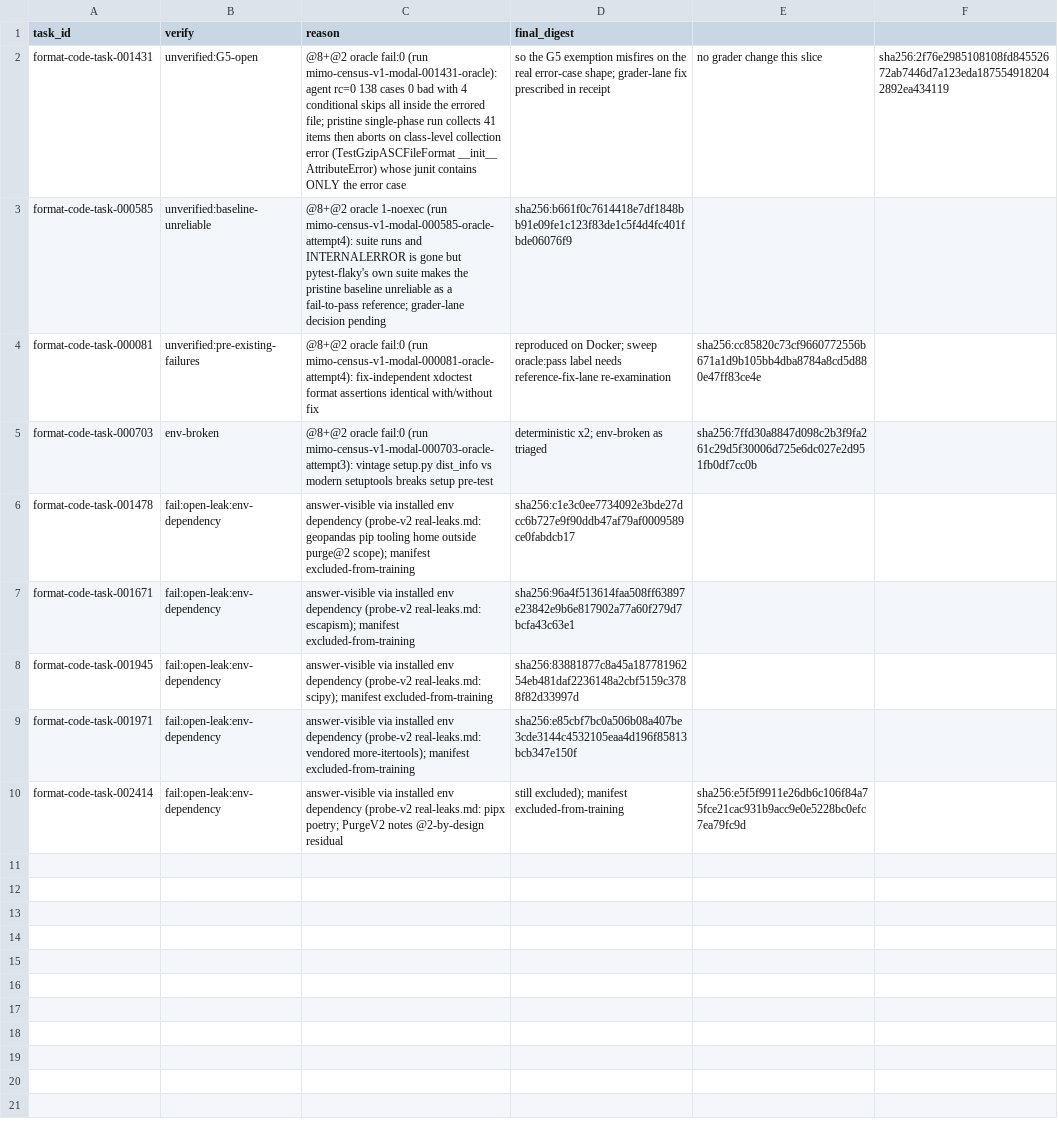
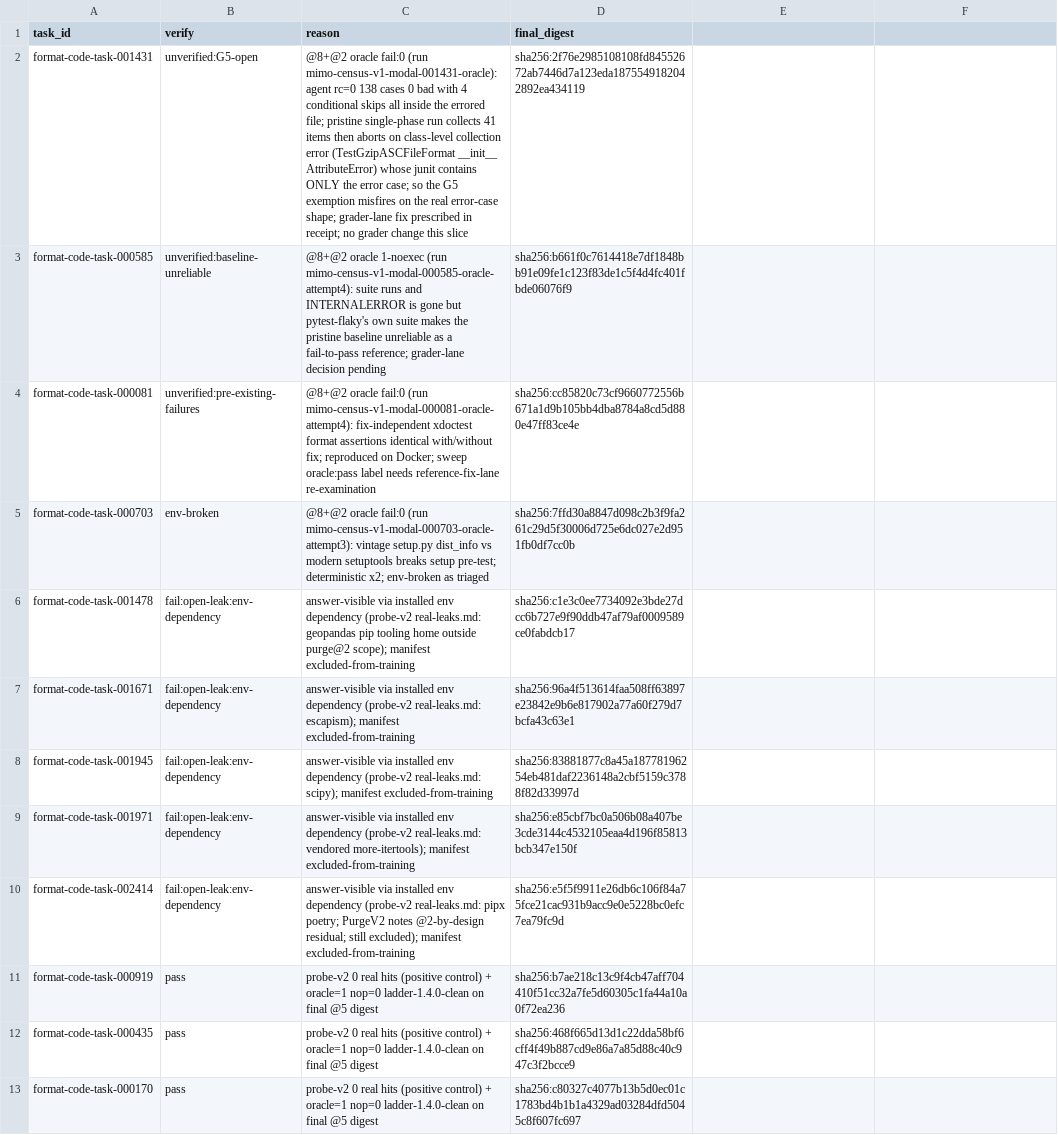
Before and after one commit to PeterMakhnatch/eval-lab, a CSV file: research/experiments/mimo-clean-v5-census/verify-overrides.csv, drawn as a sheet.

Commit message:
mimo-clean-v5 census: fleet verify (@8+purge@2, @5 node fold)

```diff
--- a/research/experiments/mimo-clean-v5-census/verify-overrides.csv
+++ b/research/experiments/mimo-clean-v5-census/verify-overrides.csv
@@ -1,6 +1,6 @@
 task_id,verify,reason,final_digest
-format-code-task-001431,unverified:G5-open,@8+@2 oracle fail:0 (run mimo-census-v1-modal-001431-oracle): agent rc=0 138 cases 0 bad with 4 conditional skips all inside the errored file; pristine single-phase run collects 41 items then aborts on class-level collection error (TestGzipASCFileFormat __init__ AttributeError) whose junit contains ONLY the error case, so the G5 exemption misfires on the real error-case shape; grader-lane fix prescribed in receipt, no grader change this slice,sha256:2f76e2985108108fd84552672ab7446d7a123eda1875549182042892ea434119
+format-code-task-001431,unverified:G5-open,@8+@2 oracle fail:0 (run mimo-census-v1-modal-001431-oracle): agent rc=0 138 cases 0 bad with 4 conditional skips all inside the errored file; pristine single-phase run collects 41 items then aborts on class-level collection error (TestGzipASCFileFormat __init__ AttributeError) whose junit contains ONLY the error case; so the G5 exemption misfires on the real error-case shape; grader-lane fix prescribed in receipt; no grader change this slice,sha256:2f76e2985108108fd84552672ab7446d7a123eda1875549182042892ea434119
 format-code-task-000585,unverified:baseline-unreliable,@8+@2 oracle 1-noexec (run mimo-census-v1-modal-000585-oracle-attempt4): suite runs and INTERNALERROR is gone but pytest-flaky's own suite makes the pristine baseline unreliable as a fail-to-pass reference; grader-lane decision pending,sha256:b661f0c7614418e7df1848bb91e09fe1c123f83de1c5f4d4fc401fbde06076f9
-format-code-task-000081,unverified:pre-existing-failures,@8+@2 oracle fail:0 (run mimo-census-v1-modal-000081-oracle-attempt4): fix-independent xdoctest format assertions identical with/without fix, reproduced on Docker; sweep oracle:pass label needs reference-fix-lane re-examination,sha256:cc85820c73cf9660772556b671a1d9b105bb4dba8784a8cd5d880e47ff83ce4e
-format-code-task-000703,env-broken,@8+@2 oracle fail:0 (run mimo-census-v1-modal-000703-oracle-attempt3): vintage setup.py dist_info vs modern setuptools breaks setup pre-test, deterministic x2; env-broken as triaged,sha256:7ffd30a8847d098c2b3f9fa261c29d5f30006d725e6dc027e2d951fb0df7cc0b
+format-code-task-000081,unverified:pre-existing-failures,@8+@2 oracle fail:0 (run mimo-census-v1-modal-000081-oracle-attempt4): fix-independent xdoctest format assertions identical with/without fix; reproduced on Docker; sweep oracle:pass label needs reference-fix-lane re-examination,sha256:cc85820c73cf9660772556b671a1d9b105bb4dba8784a8cd5d880e47ff83ce4e
+format-code-task-000703,env-broken,@8+@2 oracle fail:0 (run mimo-census-v1-modal-000703-oracle-attempt3): vintage setup.py dist_info vs modern setuptools breaks setup pre-test; deterministic x2; env-broken as triaged,sha256:7ffd30a8847d098c2b3f9fa261c29d5f30006d725e6dc027e2d951fb0df7cc0b
 format-code-task-001478,fail:open-leak:env-dependency,answer-visible via installed env dependency (probe-v2 real-leaks.md: geopandas pip tooling home outside purge@2 scope); manifest excluded-from-training,sha256:c1e3c0ee7734092e3bde27dcc6b727e9f90ddb47af79af0009589ce0fabdcb17
@@ -9,2 +9,5 @@ format-code-task-001945,fail:open-leak:env-dependency,answer-visible via install
 format-code-task-001971,fail:open-leak:env-dependency,answer-visible via installed env dependency (probe-v2 real-leaks.md: vendored more-itertools); manifest excluded-from-training,sha256:e85cbf7bc0a506b08a407be3cde3144c4532105eaa4d196f85813bcb347e150f
-format-code-task-002414,fail:open-leak:env-dependency,answer-visible via installed env dependency (probe-v2 real-leaks.md: pipx poetry; PurgeV2 notes @2-by-design residual, still excluded); manifest excluded-from-training,sha256:e5f5f9911e26db6c106f84a75fce21cac931b9acc9e0e5228bc0efc7ea79fc9d
+format-code-task-002414,fail:open-leak:env-dependency,answer-visible via installed env dependency (probe-v2 real-leaks.md: pipx poetry; PurgeV2 notes @2-by-design residual; still excluded); manifest excluded-from-training,sha256:e5f5f9911e26db6c106f84a75fce21cac931b9acc9e0e5228bc0efc7ea79fc9d
+format-code-task-000919,pass,probe-v2 0 real hits (positive control) + oracle=1 nop=0 ladder-1.4.0-clean on final @5 digest,sha256:b7ae218c13c9f4cb47aff704410f51cc32a7fe5d60305c1fa44a10a0f72ea236
+format-code-task-000435,pass,probe-v2 0 real hits (positive control) + oracle=1 nop=0 ladder-1.4.0-clean on final @5 digest,sha256:468f665d13d1c22dda58bf6cff4f49b887cd9e86a7a85d88c40c947c3f2bcce9
+format-code-task-000170,pass,probe-v2 0 real hits (positive control) + oracle=1 nop=0 ladder-1.4.0-clean on final @5 digest,sha256:c80327c4077b13b5d0ec01c1783bd4b1b1a4329ad03284dfd5045c8f607fc697
```
Also changed, not shown: 13 other files.
